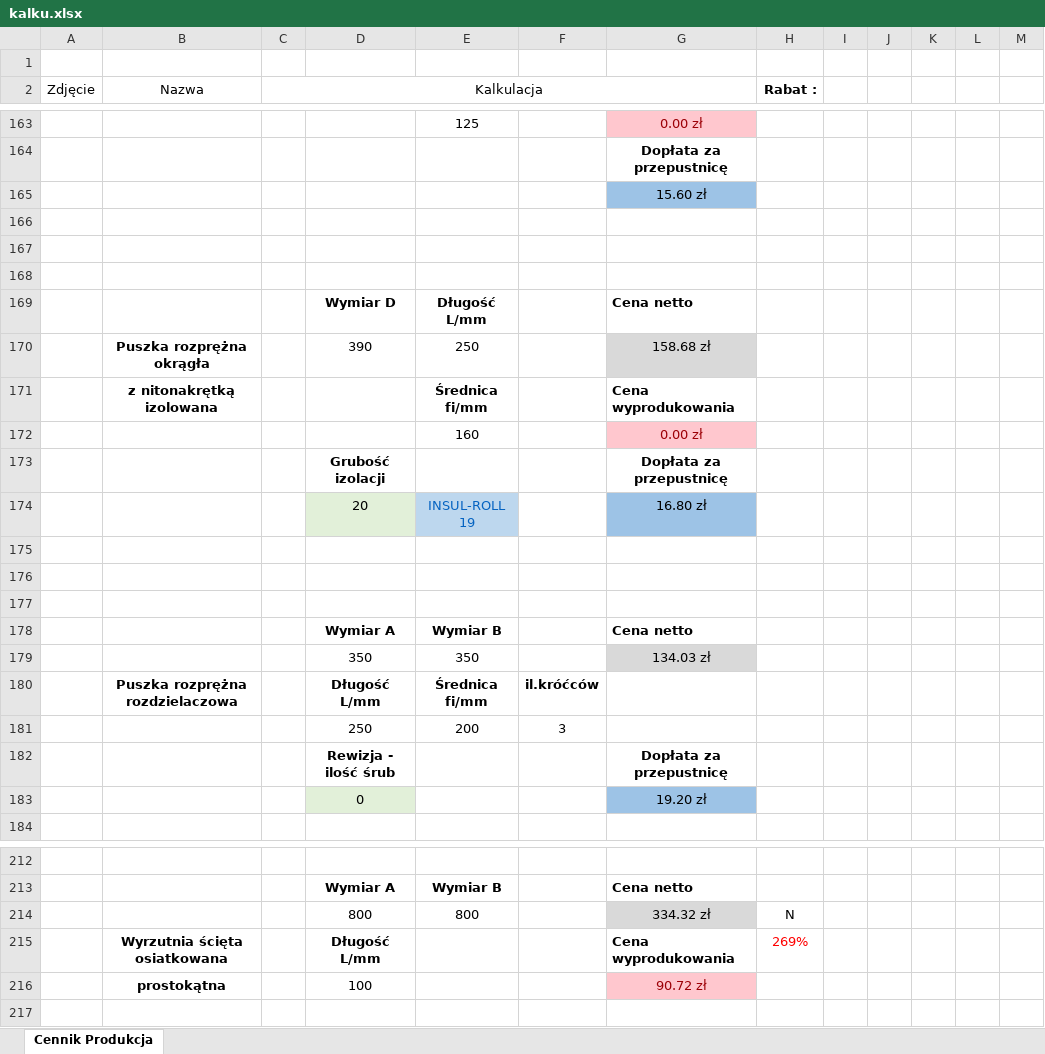
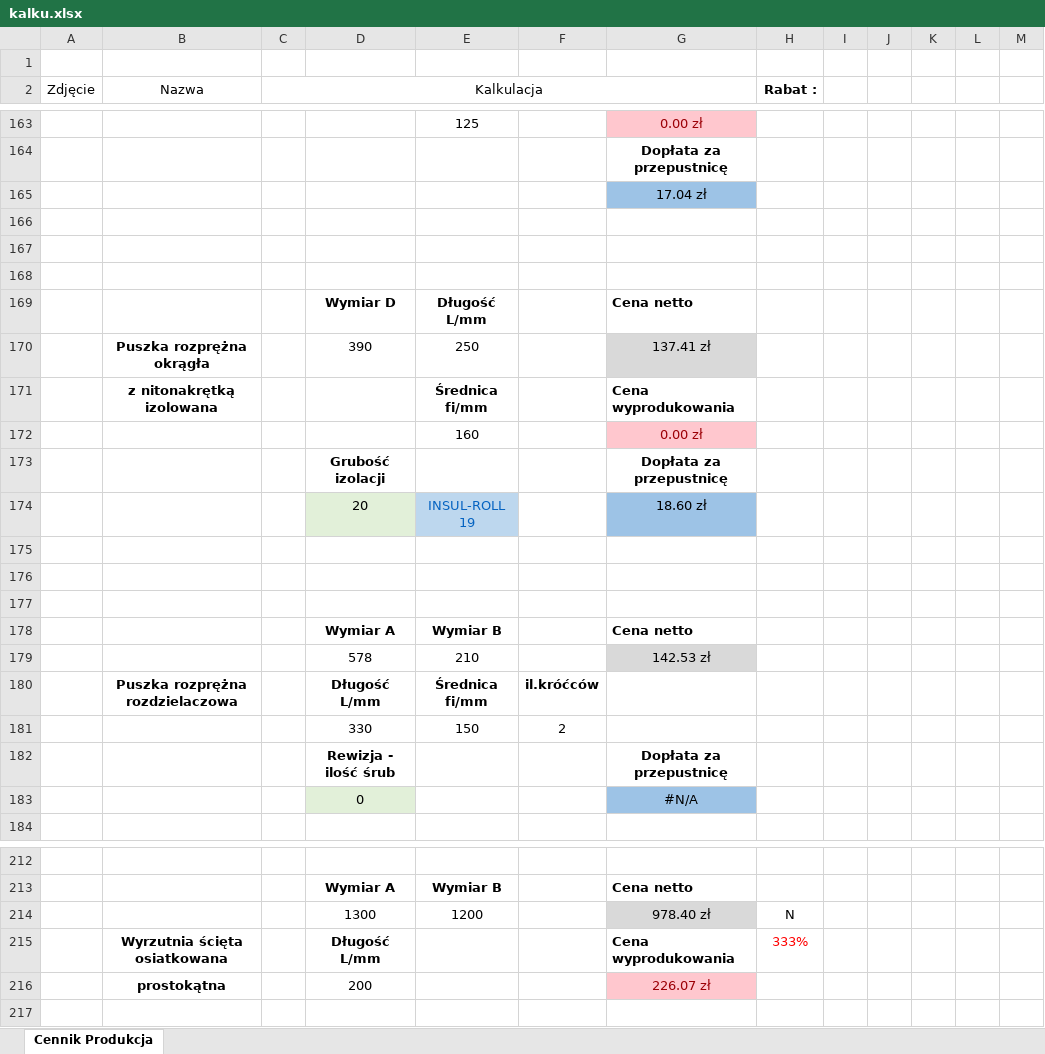
Before and after one commit to DawidAJP/kalku-produkcja, an Excel workbook: kalku.xlsx, sheet Cennik Produkcja, drawn as a sheet; only a part is shown, gaps mark what is left out; values as stored, in another font and other column widths than the file's, no borders; charts and pictures not drawn; removed rows and columns are numbered as before the commit, all else as after; the diff covers the shown part only; the diff names each change by its address in the sheet, - before the commit and + after, or states it on an @@ line.

```diff
--- a/kalku.xlsx (sheet Cennik Produkcja)
+++ b/kalku.xlsx (sheet Cennik Produkcja)
-G165: 15.60 zł
+G165: 17.04 zł
-G170: 158.68 zł
+G170: 137.41 zł
-G174: 16.80 zł
+G174: 18.60 zł
-row 179:  |  |  | 350 | 350 |  | 134.03 zł
+row 179:  |  |  | 578 | 210 |  | 142.53 zł
-row 181:  |  |  | 250 | 200 | 3
+row 181:  |  |  | 330 | 150 | 2
-G183: 19.20 zł
+G183: #N/A
-row 214:  |  |  | 800 | 800 |  | 334.32 zł | N
+row 214:  |  |  | 1300 | 1200 |  | 978.40 zł | N
-H215 (Rabat :): 269%
+H215 (Rabat :): 333%
-row 216:  | prostokątna |  | 100 |  |  | 90.72 zł
+row 216:  | prostokątna |  | 200 |  |  | 226.07 zł
```
Also changed, not shown: 34 added rows, 34 removed rows, 59 edited cells and merged cells elsewhere in this sheet, formulas that keep their value.
